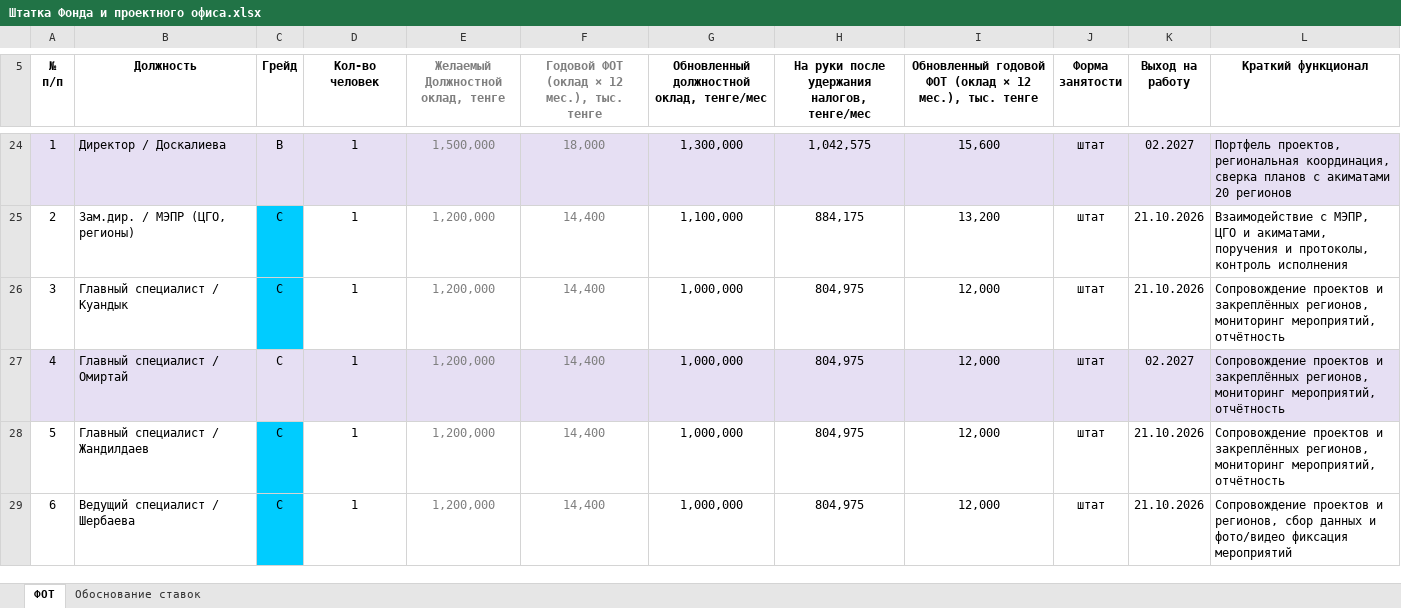
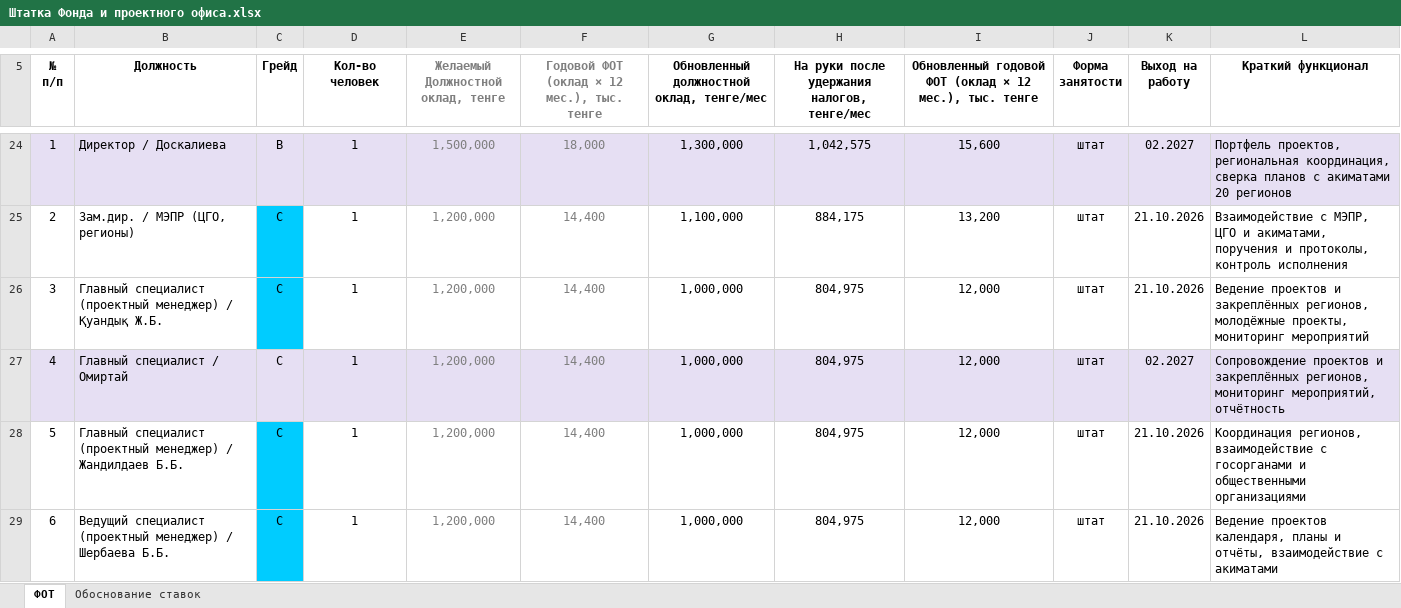
Before and after one commit to murat01042014/obsidian-vault, an Excel workbook: TAZA/_документы/Штатка Фонда и проектного офиса.xlsx, sheet ФОТ, drawn as a sheet; only a part is shown, gaps mark what is left out; values as stored, in another font and other column widths than the file's, no borders; the diff covers the shown part only; the diff names each change by its address in the sheet, - before the commit and + after, or states it on an @@ line.

```diff
--- a/TAZA/_документы/Штатка Фонда и проектного офиса.xlsx (sheet ФОТ)
+++ b/TAZA/_документы/Штатка Фонда и проектного офиса.xlsx (sheet ФОТ)
-B26 (Должность): Главный специалист / Куандык
+B26 (Должность): Главный специалист (проектный менеджер) / Қуандық Ж.Б.
-L26 (Краткий функционал): Сопровождение проектов и закреплённых регионов, мониторинг мероприятий, отчётность
+L26 (Краткий функционал): Ведение проектов и закреплённых регионов, молодёжные проекты, мониторинг мероприятий
-B28 (Должность): Главный специалист / Жандилдаев
+B28 (Должность): Главный специалист (проектный менеджер) / Жандилдаев Б.Б.
-L28 (Краткий функционал): Сопровождение проектов и закреплённых регионов, мониторинг мероприятий, отчётность
+L28 (Краткий функционал): Координация регионов, взаимодействие с госорганами и общественными организациями
-B29 (Должность): Ведущий специалист / Шербаева
+B29 (Должность): Ведущий специалист (проектный менеджер) / Шербаева Б.Б.
-L29 (Краткий функционал): Сопровождение проектов и регионов, сбор данных и фото/видео фиксация мероприятий
+L29 (Краткий функционал): Ведение проектов календаря, планы и отчёты, взаимодействие с акиматами
```
Also changed, not shown: 8 edited cells elsewhere in this sheet, TAZA/_документы/Бюджет ТАЗА.xlsx, 2 other files.
